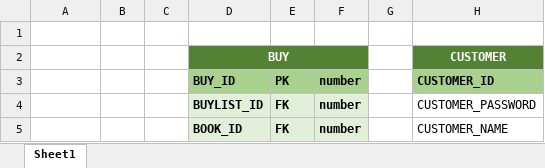
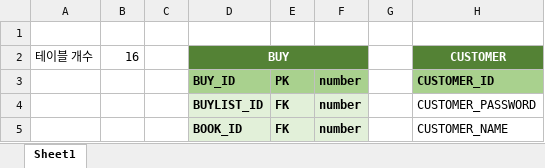
Before and after one commit to 201411096/kosmo_bookstore, an Excel workbook: Document/2_DataBase/data 예상도2.xlsx, sheet Sheet1, drawn as a sheet; only a part is shown; values as stored, in another font and other column widths than the file's, no borders; the diff names each change by its address in the sheet, - before the commit and + after, or states it on an @@ line.

```diff
--- a/Document/2_DataBase/data 예상도2.xlsx (sheet Sheet1)
+++ b/Document/2_DataBase/data 예상도2.xlsx (sheet Sheet1)
-A2: (empty)
+A2: 테이블 개수
-B2: (empty)
+B2: 16
```
Also changed, not shown: 3 other files.
